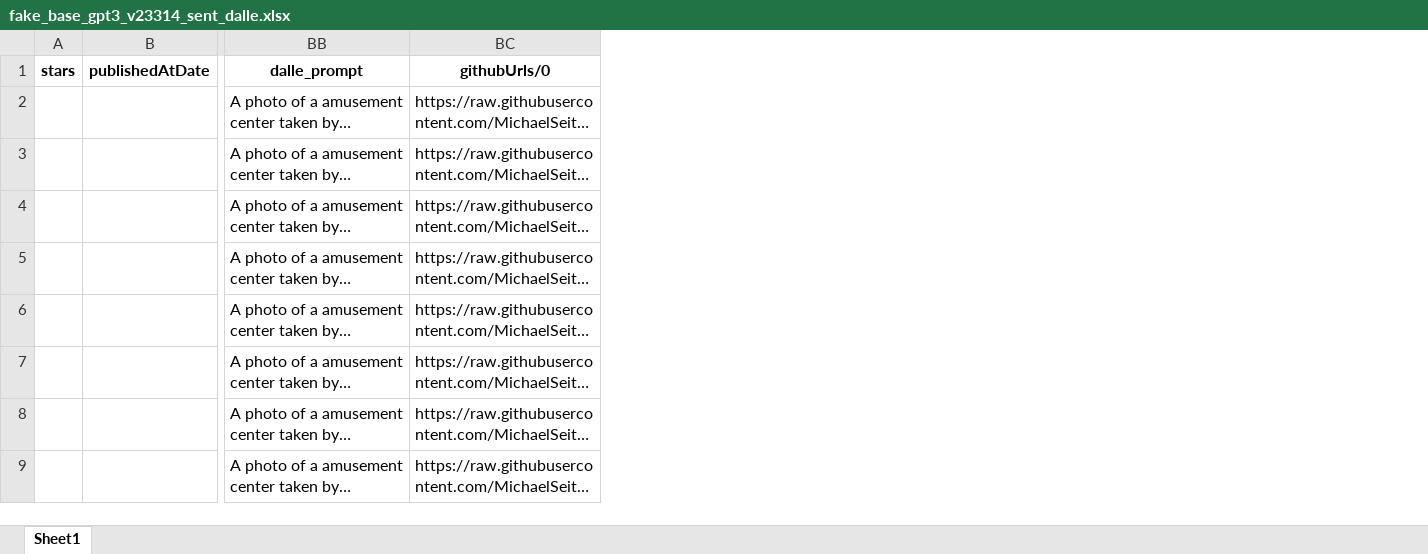
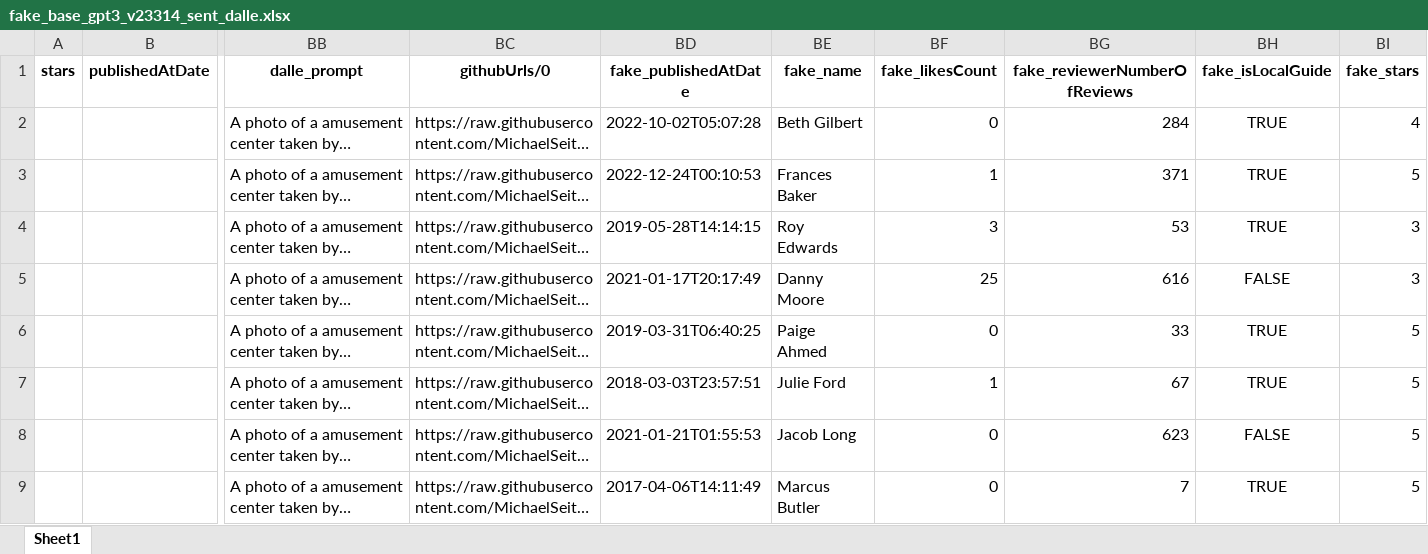
Before and after one commit to MichaelSeitz98/Multimodal-Deep-Fake-Detection, an Excel workbook: fake_base_gpt3_v23314_sent_dalle.xlsx, sheet Sheet1, drawn as a sheet; only a part is shown, gaps mark what is left out; long unchanged cells end in …; values as stored, in another font and other column widths than the file's, no borders; the diff names each change by its address in the sheet, - before the commit and + after, or states it on an @@ line.

```diff
--- a/fake_base_gpt3_v23314_sent_dalle.xlsx (sheet Sheet1)
+++ b/fake_base_gpt3_v23314_sent_dalle.xlsx (sheet Sheet1)
+column BD (fake_publishedAtDate), rows 2-9: 2022-10-02T05:07:28 | 2022-12-24T00:10:53 | 2019-05-28T14:14:15 | 2021-01-17T20:17:49 | 2019-03-31T06:40:25 | 2018-03-03T23:57:51 | 2021-01-21T01:55:53 | 2017-04-06T14:11:49
+column BE (fake_name), rows 2-9: Beth Gilbert | Frances Baker | Roy Edwards | Danny Moore | Paige Ahmed | Julie Ford | Jacob Long | Marcus Butler
+column BF (fake_likesCount), rows 2-9: 0 | 1 | 3 | 25 | 0 | 1 | 0 | 0
+column BG (fake_reviewerNumberOfReviews), rows 2-9: 284 | 371 | 53 | 616 | 33 | 67 | 623 | 7
+column BH (fake_isLocalGuide), rows 2-9: TRUE | TRUE | TRUE | FALSE | TRUE | TRUE | FALSE | TRUE
+column BI (fake_stars), rows 2-9: 4 | 5 | 3 | 3 | 5 | 5 | 5 | 5
```
Also changed, not shown: 2 other files.
